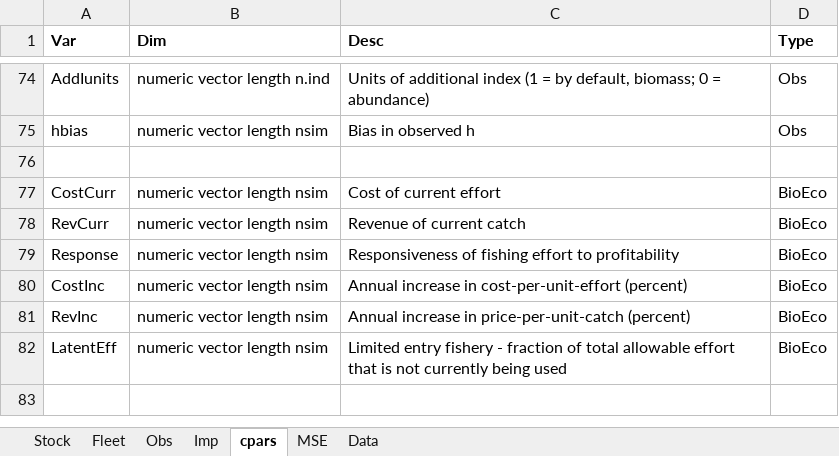
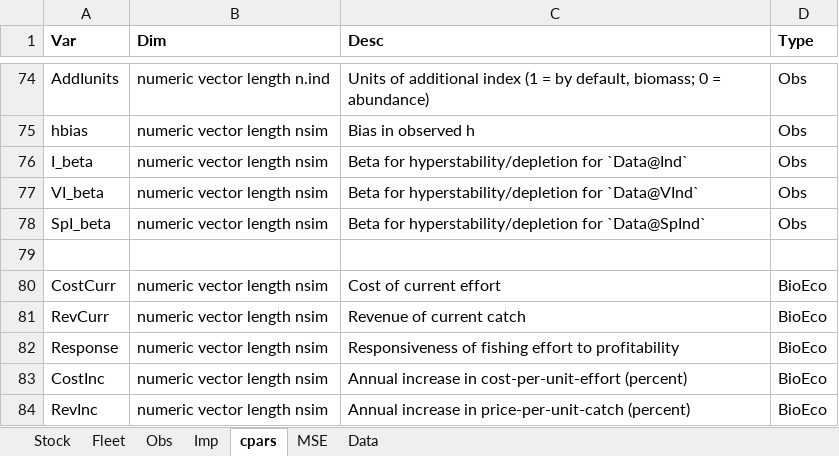
Before and after one commit to Blue-Matter/MSEtool, an Excel workbook: build_tools/Class_definitions/Class_definitions.xlsx, sheet cpars, drawn as a sheet; only a part is shown, gaps mark what is left out; the shorter side is filled out with more unchanged rows; values as stored, in another font and other column widths than the file's, no borders; the diff names each change by its address in the sheet, - before the commit and + after, or states it on an @@ line.

```diff
--- a/build_tools/Class_definitions/Class_definitions.xlsx (sheet cpars)
+++ b/build_tools/Class_definitions/Class_definitions.xlsx (sheet cpars)
+row 76: I_beta | numeric vector length nsim | Beta for hyperstability/depletion for `Data@Ind` | Obs
+row 77: VI_beta | numeric vector length nsim | Beta for hyperstability/depletion for `Data@VInd` | Obs
+row 78: SpI_beta | numeric vector length nsim | Beta for hyperstability/depletion for `Data@SpInd` | Obs
```
Also changed, not shown: 5 other files.
